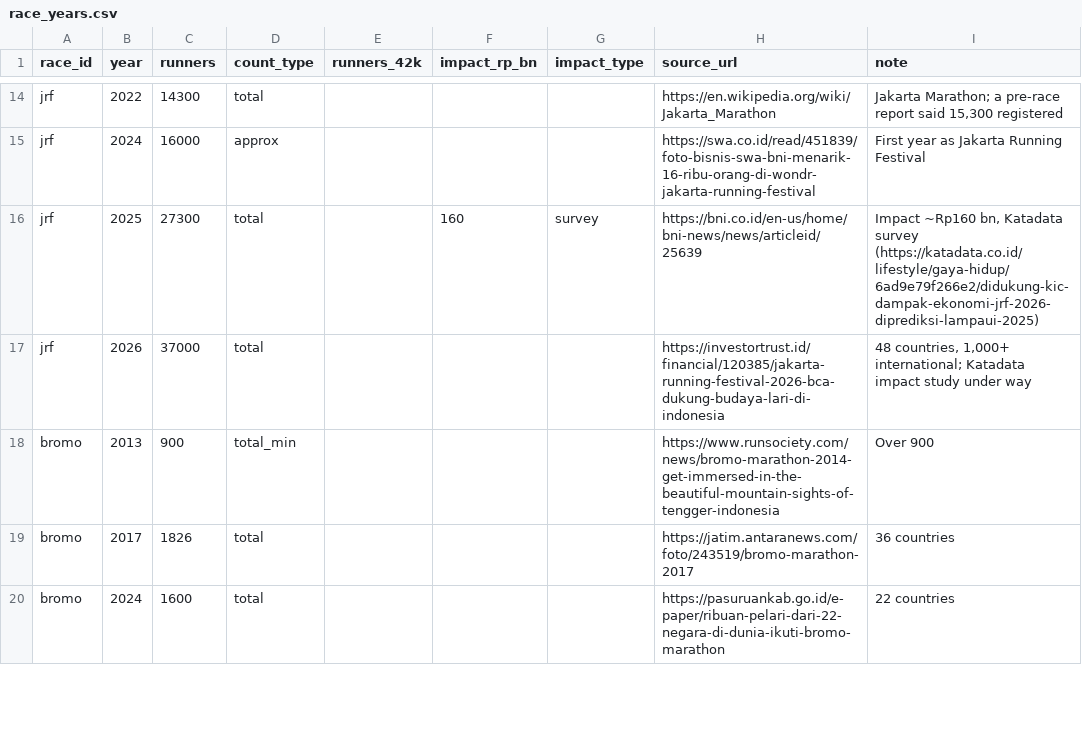
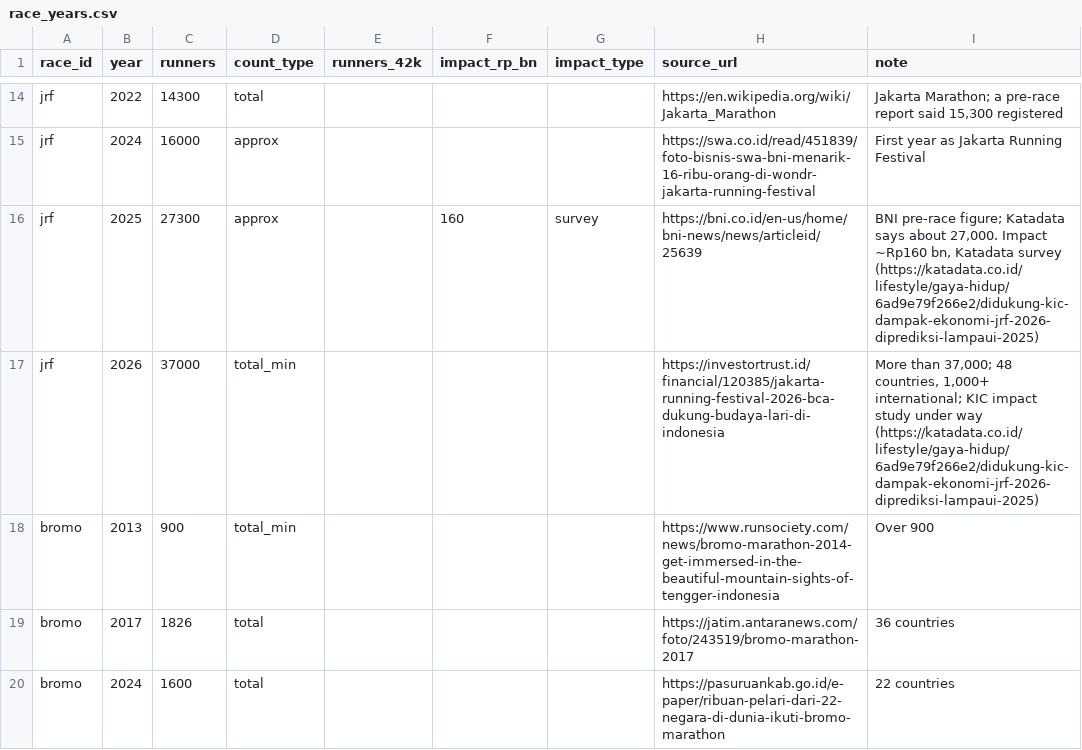
Before and after one commit to artcreatech/ID-Lari-Kota-26, a CSV file: public/data/race_years.csv, drawn as a sheet; only a part is shown, gaps mark what is left out; the diff covers the shown part only.

```diff
--- a/public/data/race_years.csv
+++ b/public/data/race_years.csv
@@ -15,3 +15,3 @@ jrf,2022,14300,total,,,,https://en.wikipedia.org/wiki/Jakarta_Marathon,"Jakarta
 jrf,2024,16000,approx,,,,https://swa.co.id/read/451839/foto-bisnis-swa-bni-menarik-16-ribu-orang-di-wondr-jakarta-running-festival,First year as Jakarta Running Festival
-jrf,2025,27300,total,,160,survey,https://bni.co.id/en-us/home/bni-news/news/articleid/25639,"Impact ~Rp160 bn, Katadata survey (https://katadata.co.id/lifestyle/gaya-hidup/6ad9e79f266e2/didukung-kic-dampak-ekonomi-jrf-2026-diprediksi-lampaui-2025)"
-jrf,2026,37000,total,,,,https://investortrust.id/financial/120385/jakarta-running-festival-2026-bca-dukung-budaya-lari-di-indonesia,"48 countries, 1,000+ international; Katadata impact study under way"
+jrf,2025,27300,approx,,160,survey,https://bni.co.id/en-us/home/bni-news/news/articleid/25639,"BNI pre-race figure; Katadata says about 27,000. Impact ~Rp160 bn, Katadata survey (https://katadata.co.id/lifestyle/gaya-hidup/6ad9e79f266e2/didukung-kic-dampak-ekonomi-jrf-2026-diprediksi-lampaui-2025)"
+jrf,2026,37000,total_min,,,,https://investortrust.id/financial/120385/jakarta-running-festival-2026-bca-dukung-budaya-lari-di-indonesia,"More than 37,000; 48 countries, 1,000+ international; KIC impact study under way (https://katadata.co.id/lifestyle/gaya-hidup/6ad9e79f266e2/didukung-kic-dampak-ekonomi-jrf-2026-diprediksi-lampaui-2025)"
```
Also changed, not shown: 11 edited cells elsewhere in this file, public/data/origins.csv, 2 other files.
